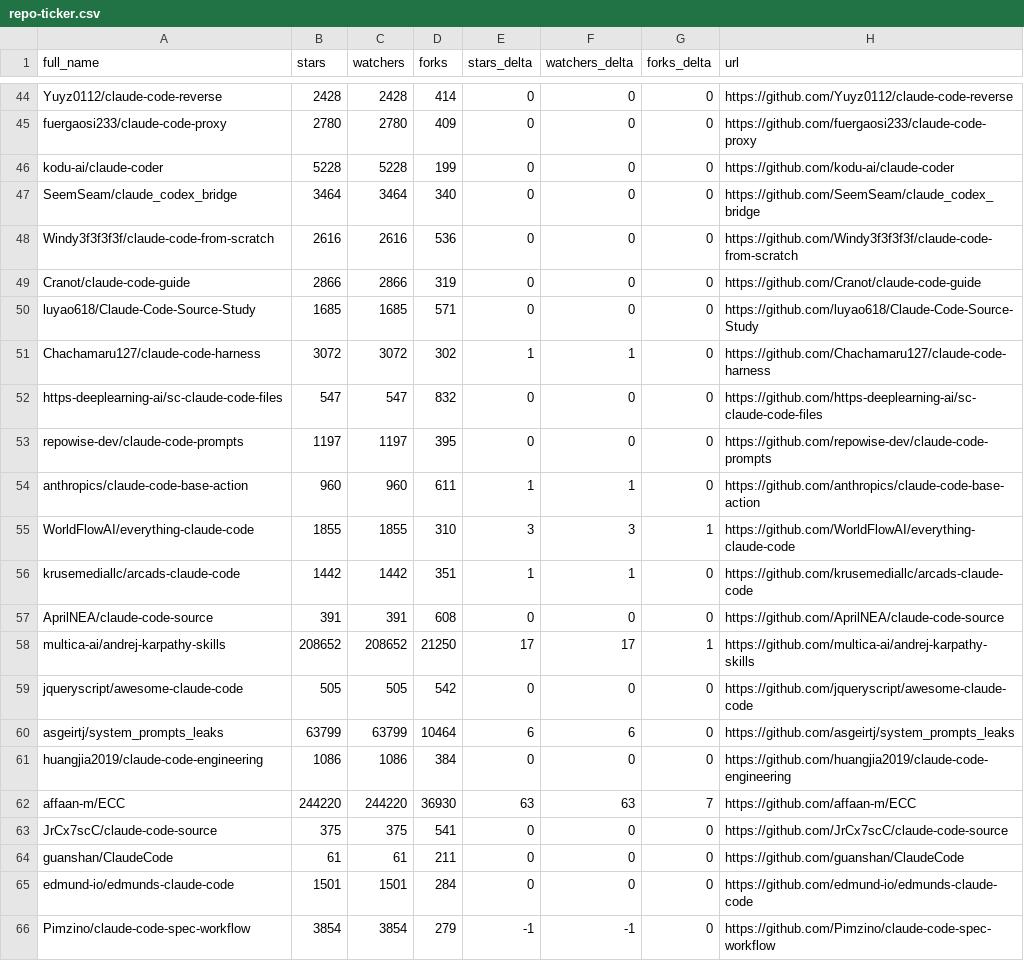
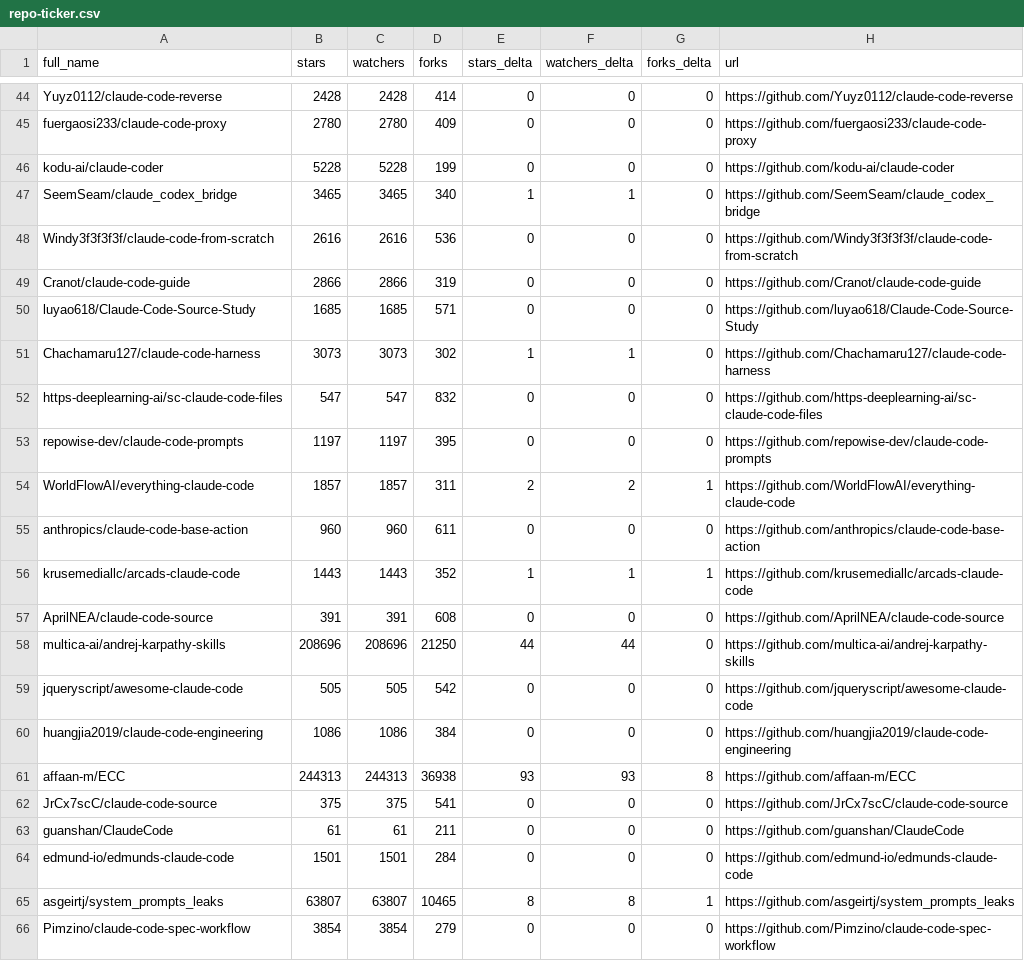
Before and after one commit to XiehangX/awesome-claude-code, a CSV file: data/repo-ticker.csv, drawn as a sheet; only a part is shown, gaps mark what is left out; the diff covers the shown part only.

```diff
--- a/data/repo-ticker.csv
+++ b/data/repo-ticker.csv
@@ -46,3 +46,3 @@ fuergaosi233/claude-code-proxy,2780,2780,409,0,0,0,https://github.com/fuergaosi2
 kodu-ai/claude-coder,5228,5228,199,0,0,0,https://github.com/kodu-ai/claude-coder
-SeemSeam/claude_codex_bridge,3464,3464,340,0,0,0,https://github.com/SeemSeam/claude_codex_bridge
+SeemSeam/claude_codex_bridge,3465,3465,340,1,1,0,https://github.com/SeemSeam/claude_codex_bridge
 Windy3f3f3f3f/claude-code-from-scratch,2616,2616,536,0,0,0,https://github.com/Windy3f3f3f3f/claude-code-from-scratch
@@ -50,14 +50,13 @@ Cranot/claude-code-guide,2866,2866,319,0,0,0,https://github.com/Cranot/claude-co
 luyao618/Claude-Code-Source-Study,1685,1685,571,0,0,0,https://github.com/luyao618/Claude-Code-Source-Study
-Chachamaru127/claude-code-harness,3072,3072,302,1,1,0,https://github.com/Chachamaru127/claude-code-harness
+Chachamaru127/claude-code-harness,3073,3073,302,1,1,0,https://github.com/Chachamaru127/claude-code-harness
 https-deeplearning-ai/sc-claude-code-files,547,547,832,0,0,0,https://github.com/https-deeplearning-ai/sc-claude-code-files
 repowise-dev/claude-code-prompts,1197,1197,395,0,0,0,https://github.com/repowise-dev/claude-code-prompts
-anthropics/claude-code-base-action,960,960,611,1,1,0,https://github.com/anthropics/claude-code-base-action
-WorldFlowAI/everything-claude-code,1855,1855,310,3,3,1,https://github.com/WorldFlowAI/everything-claude-code
-krusemediallc/arcads-claude-code,1442,1442,351,1,1,0,https://github.com/krusemediallc/arcads-claude-code
+WorldFlowAI/everything-claude-code,1857,1857,311,2,2,1,https://github.com/WorldFlowAI/everything-claude-code
+anthropics/claude-code-base-action,960,960,611,0,0,0,https://github.com/anthropics/claude-code-base-action
+krusemediallc/arcads-claude-code,1443,1443,352,1,1,1,https://github.com/krusemediallc/arcads-claude-code
 AprilNEA/claude-code-source,391,391,608,0,0,0,https://github.com/AprilNEA/claude-code-source
-multica-ai/andrej-karpathy-skills,208652,208652,21250,17,17,1,https://github.com/multica-ai/andrej-karpathy-skills
+multica-ai/andrej-karpathy-skills,208696,208696,21250,44,44,0,https://github.com/multica-ai/andrej-karpathy-skills
 jqueryscript/awesome-claude-code,505,505,542,0,0,0,https://github.com/jqueryscript/awesome-claude-code
-asgeirtj/system_prompts_leaks,63799,63799,10464,6,6,0,https://github.com/asgeirtj/system_prompts_leaks
 huangjia2019/claude-code-engineering,1086,1086,384,0,0,0,https://github.com/huangjia2019/claude-code-engineering
-affaan-m/ECC,244220,244220,36930,63,63,7,https://github.com/affaan-m/ECC
+affaan-m/ECC,244313,244313,36938,93,93,8,https://github.com/affaan-m/ECC
 JrCx7scC/claude-code-source,375,375,541,0,0,0,https://github.com/JrCx7scC/claude-code-source
@@ -65,2 +64,3 @@ guanshan/ClaudeCode,61,61,211,0,0,0,https://github.com/guanshan/ClaudeCode
 edmund-io/edmunds-claude-code,1501,1501,284,0,0,0,https://github.com/edmund-io/edmunds-claude-code
-Pimzino/claude-code-spec-workflow,3854,3854,279,-1,-1,0,https://github.com/Pimzino/claude-code-spec-workflow
+asgeirtj/system_prompts_leaks,63807,63807,10465,8,8,1,https://github.com/asgeirtj/system_prompts_leaks
+Pimzino/claude-code-spec-workflow,3854,3854,279,0,0,0,https://github.com/Pimzino/claude-code-spec-workflow
```
Also changed, not shown: 1 moved row and 120 edited cells elsewhere in this file, 2 other files.
